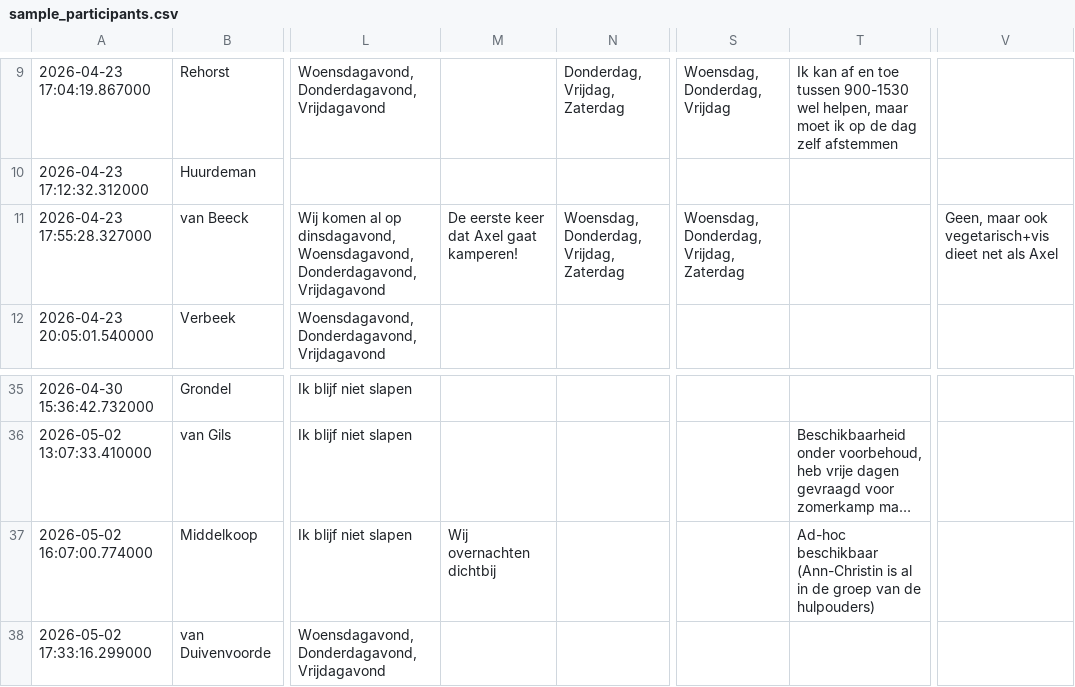
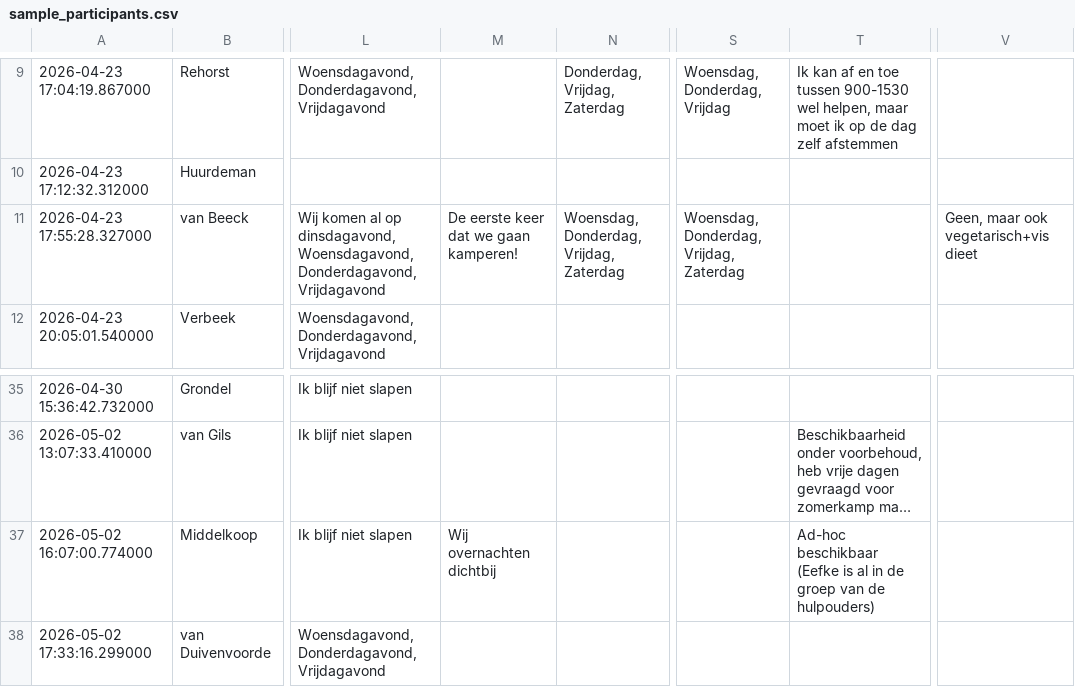
Before and after one commit to janmg/kamp, a CSV file: sample_participants.csv, drawn as a sheet; only a part is shown, gaps mark what is left out; long unchanged cells end in …; the diff names each change by its address in the sheet, - before the commit and + after, or states it on an @@ line.

Commit message:
cool names

```diff
--- a/sample_participants.csv
+++ b/sample_participants.csv
-M11: De eerste keer dat Axel gaat kamperen!
+M11: De eerste keer dat we gaan kamperen!
-V11: Geen, maar ook vegetarisch+vis dieet net als Axel
+V11: Geen, maar ook vegetarisch+vis dieet
-T37: Ad-hoc beschikbaar (Ann-Christin is al…
+T37: Ad-hoc beschikbaar (Eefke is al…
```
